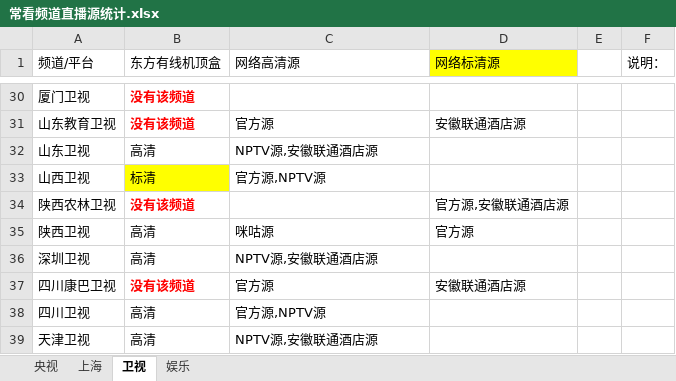
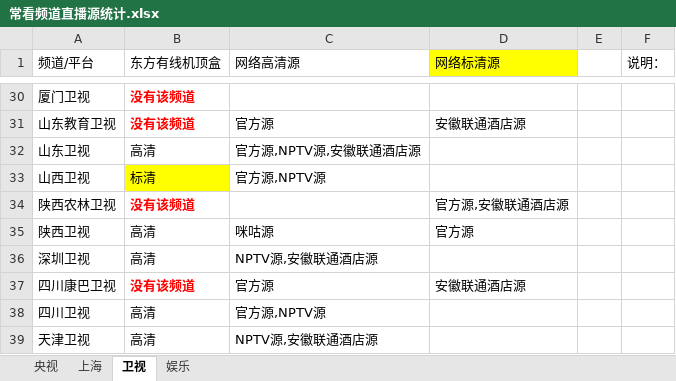
Before and after one commit to Alonso0729/Television, an Excel workbook: 直播源汇总文档/其他文档/常看频道直播源统计.xlsx, sheet 卫视, drawn as a sheet; only a part is shown, gaps mark what is left out; values as stored, in another font and other column widths than the file's, no borders; the diff names each change by its address in the sheet, - before the commit and + after, or states it on an @@ line.

```diff
--- a/直播源汇总文档/其他文档/常看频道直播源统计.xlsx (sheet 卫视)
+++ b/直播源汇总文档/其他文档/常看频道直播源统计.xlsx (sheet 卫视)
-C32 (网络高清源): NPTV源,安徽联通酒店源
+C32 (网络高清源): 官方源,NPTV源,安徽联通酒店源
```
Also changed, not shown: 直播源汇总文档/其他文档/酷9脚本汇总统计.xlsx, 2 other files.
